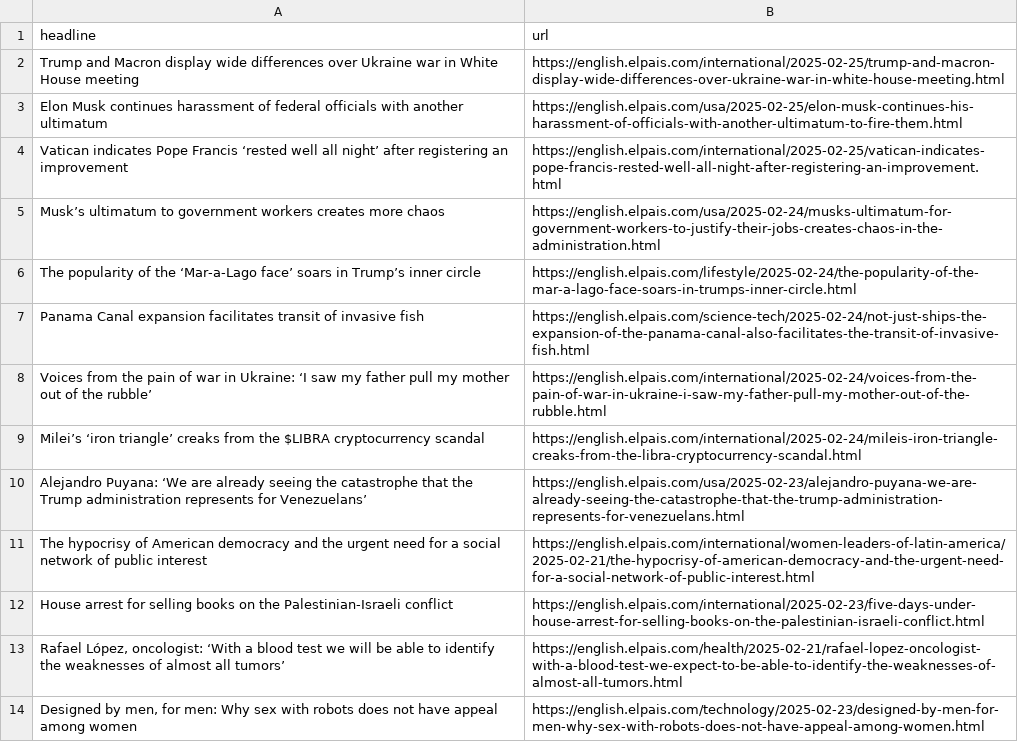
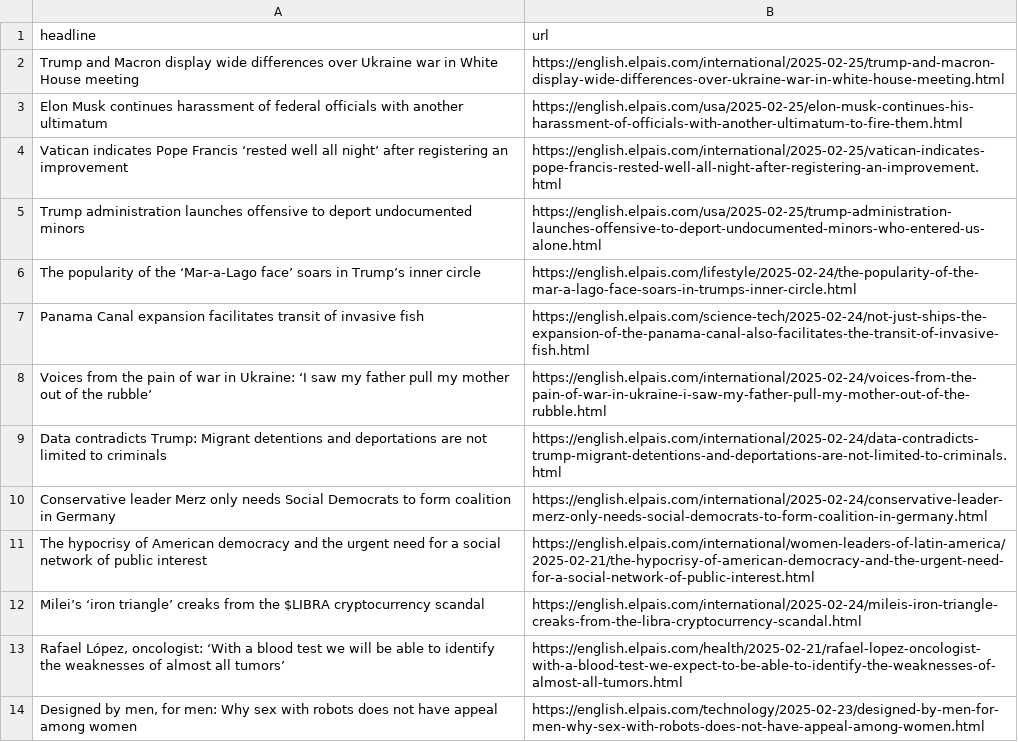
Before and after one commit to cmgsalazar/el-pais-autoscraper, a CSV file: headlines.csv, drawn as a sheet; only a part is shown.

```diff
--- a/headlines.csv
+++ b/headlines.csv
@@ -4,3 +4,3 @@ Elon Musk continues harassment of federal officials with another ultimatum,https
 Vatican indicates Pope Francis ‘rested well all night’ after registering an improvement,https://english.elpais.com/international/2025-02-25/vatican-indicates-pope-francis-rested-well-all-night-after-registering-an-improvement.html
-Musk’s ultimatum to government workers creates more chaos,https://english.elpais.com/usa/2025-02-24/musks-ultimatum-for-government-workers-to-justify-their-jobs-creates-chaos-in-the-administration.html
+Trump administration launches offensive to deport undocumented minors ,https://english.elpais.com/usa/2025-02-25/trump-administration-launches-offensive-to-deport-undocumented-minors-who-entered-us-alone.html
 The popularity of the ‘Mar-a-Lago face’ soars in Trump’s inner circle,https://english.elpais.com/lifestyle/2025-02-24/the-popularity-of-the-mar-a-lago-face-soars-in-trumps-inner-circle.html
@@ -8,6 +8,6 @@ Panama Canal expansion facilitates transit of invasive fish,https://english.elpa
 Voices from the pain of war in Ukraine: ‘I saw my father pull my mother out of the rubble’,https://english.elpais.com/international/2025-02-24/voices-from-the-pain-of-war-in-ukraine-i-saw-my-father-pull-my-mother-out-of-the-rubble.html
+Data contradicts Trump: Migrant detentions and deportations are not limited to criminals,https://english.elpais.com/international/2025-02-24/data-contradicts-trump-migrant-detentions-and-deportations-are-not-limited-to-criminals.html
+Conservative leader Merz only needs Social Democrats to form coalition in Germany,https://english.elpais.com/international/2025-02-24/conservative-leader-merz-only-needs-social-democrats-to-form-coalition-in-germany.html
+The hypocrisy of American democracy and the urgent need for a social network of public interest,https://english.elpais.com/international/women-leaders-of-latin-america/2025-02-21/the-hypocrisy-of-american-democracy-and-the-urgent-need-for-a-social-network-of-public-interest.html
 Milei’s ‘iron triangle’ creaks from the $LIBRA cryptocurrency scandal,https://english.elpais.com/international/2025-02-24/mileis-iron-triangle-creaks-from-the-libra-cryptocurrency-scandal.html
-Alejandro Puyana: ‘We are already seeing the catastrophe that the Trump administration represents for Venezuelans’,https://english.elpais.com/usa/2025-02-23/alejandro-puyana-we-are-already-seeing-the-catastrophe-that-the-trump-administration-represents-for-venezuelans.html
-The hypocrisy of American democracy and the urgent need for a social network of public interest,https://english.elpais.com/international/women-leaders-of-latin-america/2025-02-21/the-hypocrisy-of-american-democracy-and-the-urgent-need-for-a-social-network-of-public-interest.html
-House arrest for selling books on the Palestinian-Israeli conflict,https://english.elpais.com/international/2025-02-23/five-days-under-house-arrest-for-selling-books-on-the-palestinian-israeli-conflict.html
 "Rafael López, oncologist: ‘With a blood test we will be able to identify the weaknesses of almost all tumors’",https://english.elpais.com/health/2025-02-21/rafael-lopez-oncologist-with-a-blood-test-we-expect-to-be-able-to-identify-the-weaknesses-of-almost-all-tumors.html
```
